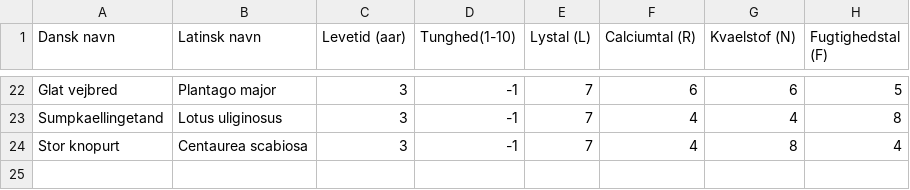
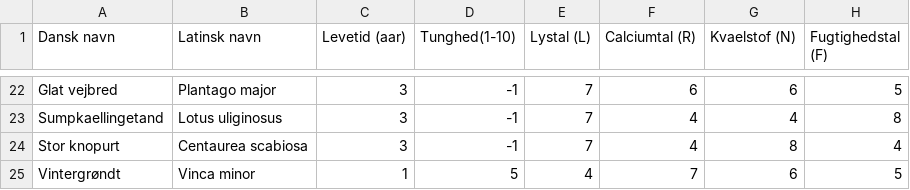
Before and after one commit to maxrimmer/p1-a310a, a CSV file: flora.csv, drawn as a sheet; only a part is shown, gaps mark what is left out.

Commit message:
Update flora.csv
added vinca minor

```diff
--- a/flora.csv
+++ b/flora.csv
@@ -24 +24,2 @@ Sumpkaellingetand,Lotus uliginosus,3,-1,7,4,4,8
 Stor knopurt,Centaurea scabiosa,3,-1,7,4,8,4
+Vintergrøndt,Vinca minor,1,5,4,7,6,5
```
